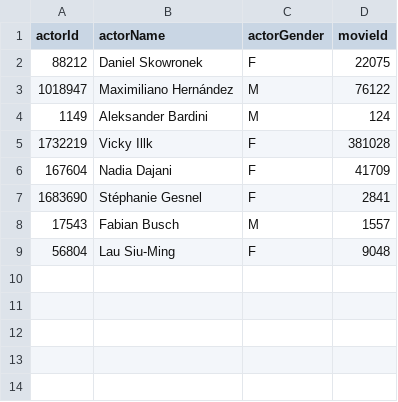
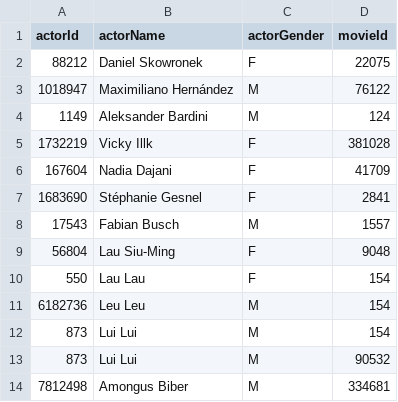
Before and after one commit to gui-alb/deisIMDB, a CSV file: test_files/actors.csv, drawn as a sheet; the diff names each change by its address in the sheet, - before the commit and + after, or states it on an @@ line.

```diff
--- a/test_files/actors.csv
+++ b/test_files/actors.csv
+row 10: 550 | Lau Lau | F | 154
+row 11: 6182736 | Leu Leu | M | 154
+row 12: 873 | Lui Lui | M | 154
+row 13: 873 | Lui Lui | M | 90532
+row 14: 7812498 | Amongus Biber | M | 334681
```
Also changed, not shown: test_files/directors.csv, test_files/movies.csv, 9 other files.
